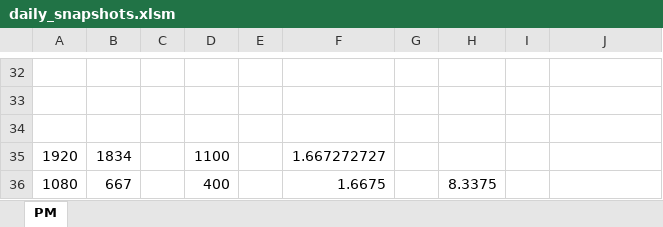
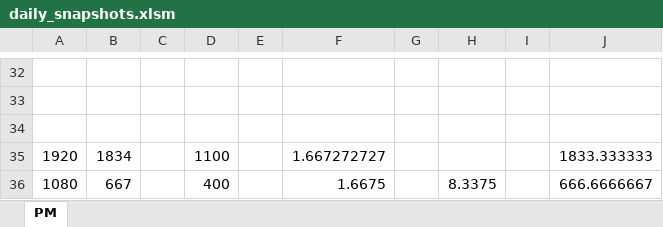
Before and after one commit to ch257/excel_tools, an Excel workbook: daily_snapshots.xlsm, sheet PM, drawn as a sheet; only a part is shown, gaps mark what is left out; values as stored, in another font and other column widths than the file's, no borders; charts and pictures not drawn; the diff names each change by its address in the sheet, - before the commit and + after, or states it on an @@ line.

```diff
--- a/daily_snapshots.xlsm (sheet PM)
+++ b/daily_snapshots.xlsm (sheet PM)
-J35: (empty)
+J35: 1833.333333
-J36: (empty)
+J36: 666.6666667
```
Also changed, not shown: charts or pictures, 4 other files.
